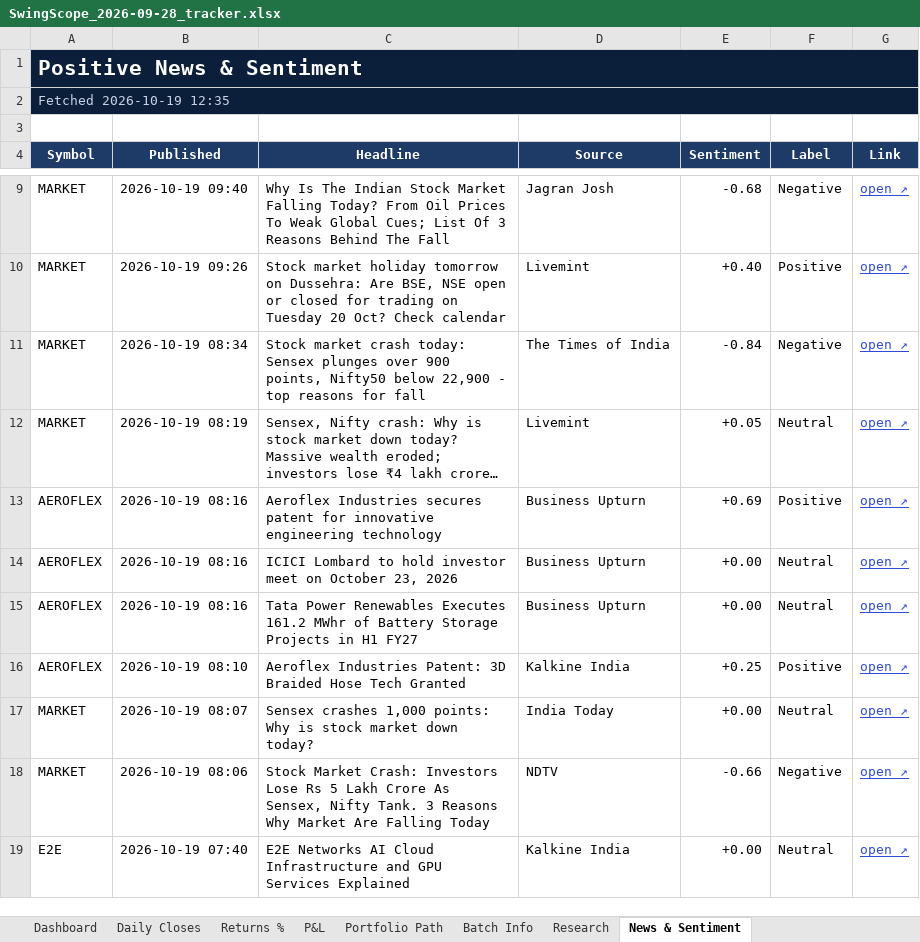
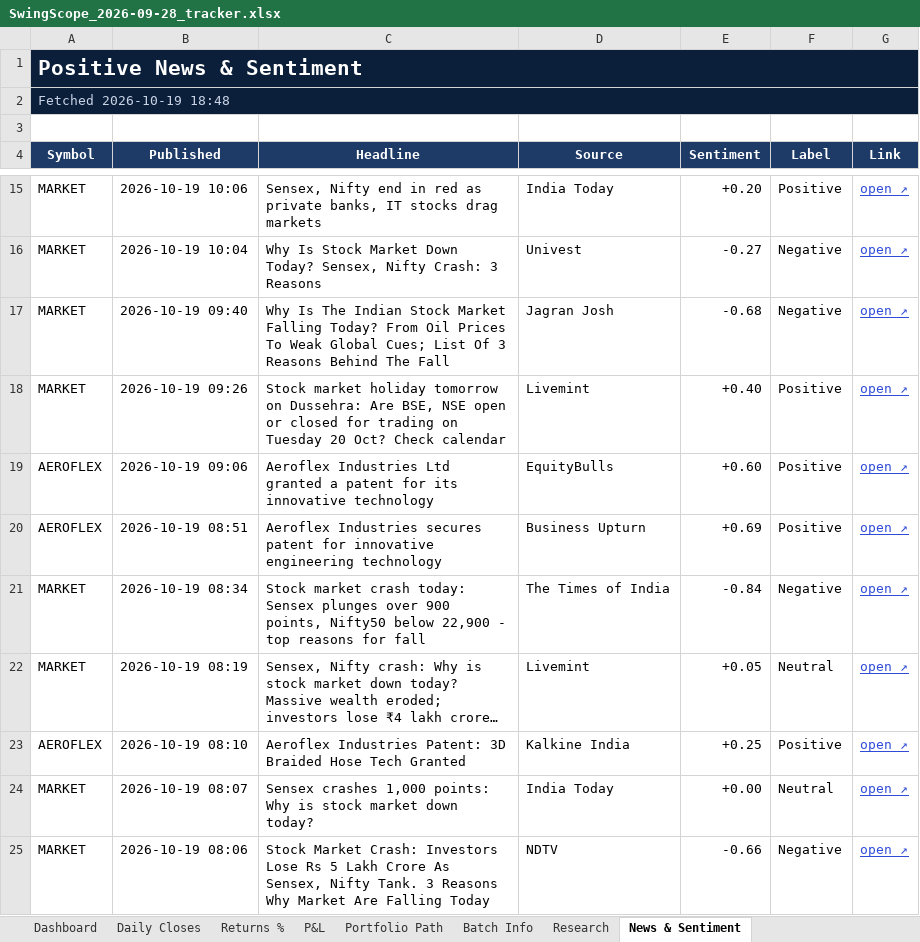
Before and after one commit to compukidsdgp-creator/Swing-Card, an Excel workbook: data/batches/2026-09-28/SwingScope_2026-09-28_tracker.xlsx, sheet News & Sentiment, drawn as a sheet; only a part is shown, gaps mark what is left out; the shorter side is filled out with more unchanged rows; long unchanged cells end in …; values as stored, in another font and other column widths than the file's, no borders; conditional formats not drawn; removed rows and columns are numbered as before the commit, all else as after; the diff covers the shown part only; the diff names each change by its address in the sheet, - before the commit and + after, or states it on an @@ line.

```diff
--- a/data/batches/2026-09-28/SwingScope_2026-09-28_tracker.xlsx (sheet News & Sentiment)
+++ b/data/batches/2026-09-28/SwingScope_2026-09-28_tracker.xlsx (sheet News & Sentiment)
-A2 (Symbol): Fetched 2026-10-19 12:35
+A2 (Symbol): Fetched 2026-10-19 18:48
+row 15: MARKET | 2026-10-19 10:06 | Sensex, Nifty end in red as private banks, IT stocks drag markets | India Today | +0.20 | Positive | open ↗
+row 16: MARKET | 2026-10-19 10:04 | Why Is Stock Market Down Today? Sensex, Nifty Crash: 3 Reasons | Univest | -0.27 | Negative | open ↗
+row 19: AEROFLEX | 2026-10-19 09:06 | Aeroflex Industries Ltd granted a patent for its innovative technology | EquityBulls | +0.60 | Positive | open ↗
+row 20: AEROFLEX | 2026-10-19 08:51 | Aeroflex Industries secures patent for innovative engineering technology | Business Upturn | +0.69 | Positive | open ↗
-row 13: AEROFLEX | 2026-10-19 08:16 | Aeroflex Industries secures patent for innovative engineering technology | Business Upturn | +0.69 | Positive | open ↗
-row 14: AEROFLEX | 2026-10-19 08:16 | ICICI Lombard to hold investor meet on October 23, 2026 | Business Upturn | +0.00 | Neutral | open ↗
-row 15: AEROFLEX | 2026-10-19 08:16 | Tata Power Renewables Executes 161.2 MWhr of Battery Storage Projects in H1 FY27 | Business Upturn | +0.00 | Neutral | open ↗
```
Also changed, not shown: 14 added rows, 23 removed rows and 2 edited cells elsewhere in this sheet, sheet Dashboard, sheet Daily Closes, 3 other files.
